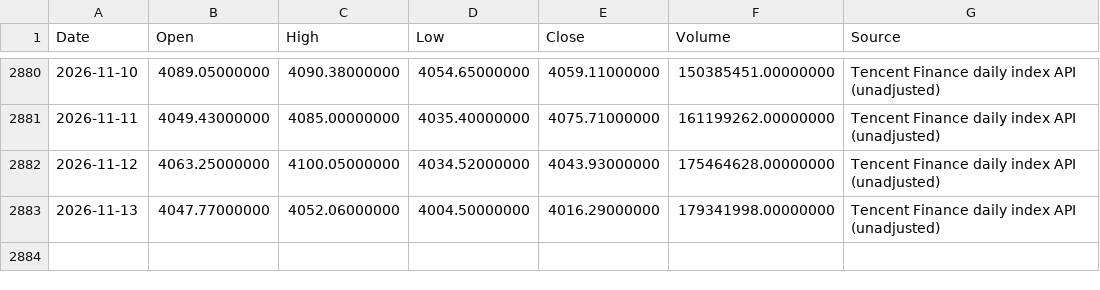
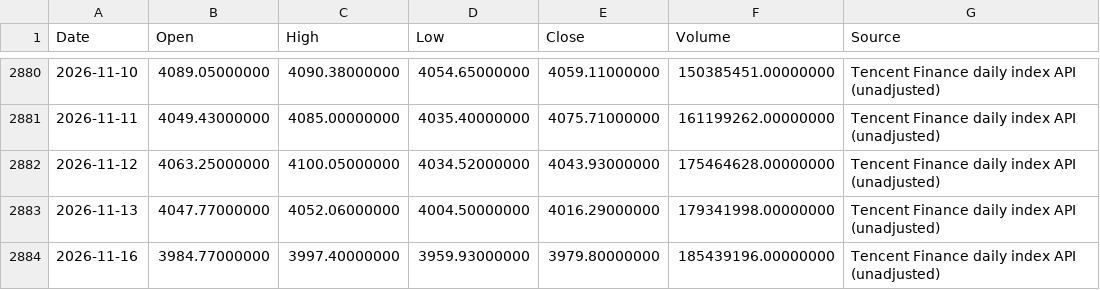
Before and after one commit to RebekahLllimx/quant-trading-ai, a CSV file: data/task7/raw/000300.csv, drawn as a sheet; only a part is shown, gaps mark what is left out; the diff names each change by its address in the sheet, - before the commit and + after, or states it on an @@ line.

```diff
--- a/data/task7/raw/000300.csv
+++ b/data/task7/raw/000300.csv
+row 2884: 2026-11-16 | 3984.77000000 | 3997.40000000 | 3959.93000000 | 3979.80000000 | 185439196.00000000 | Tencent Finance daily index API (unadjusted)
```
Also changed, not shown: data/task7/processed/strategy_a_daily.csv, data/task7/processed/strategy_b_daily.csv, 21 other files.
